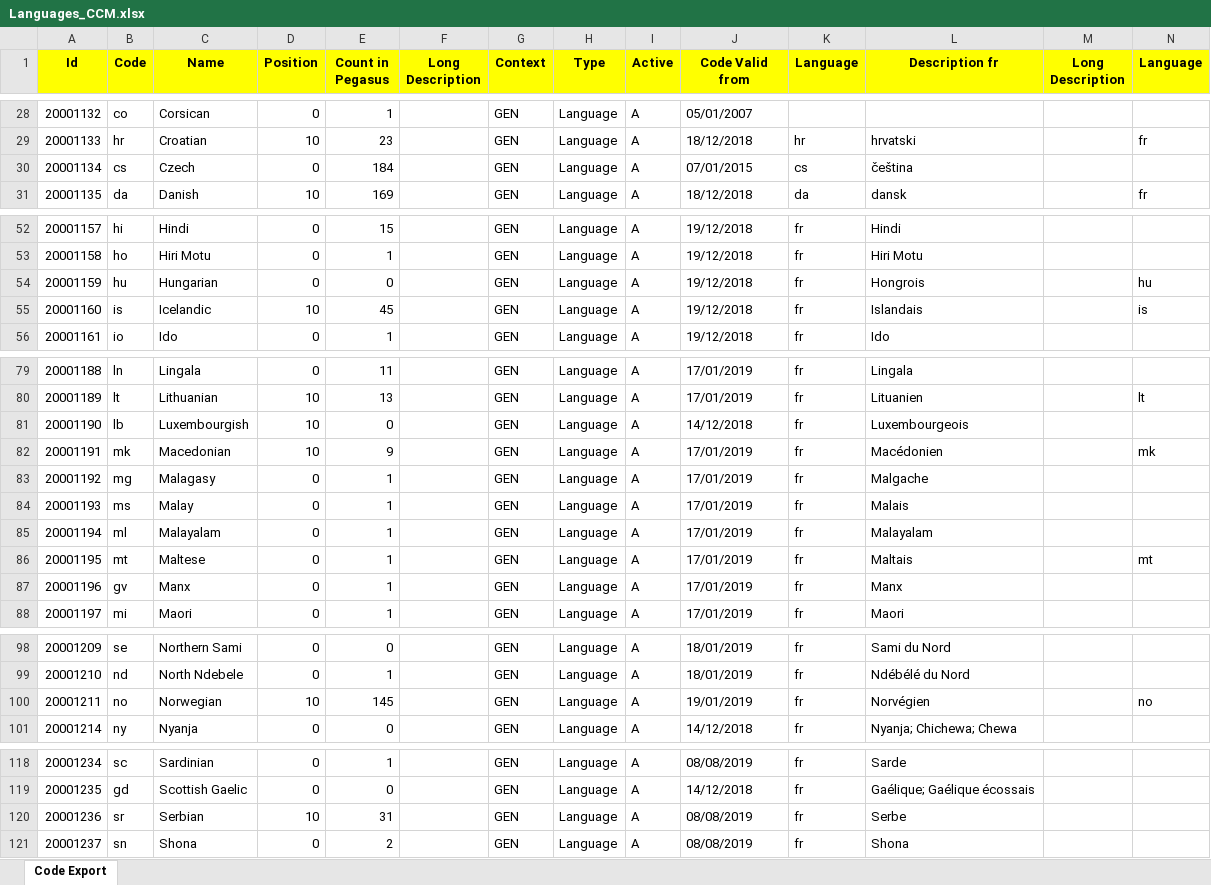
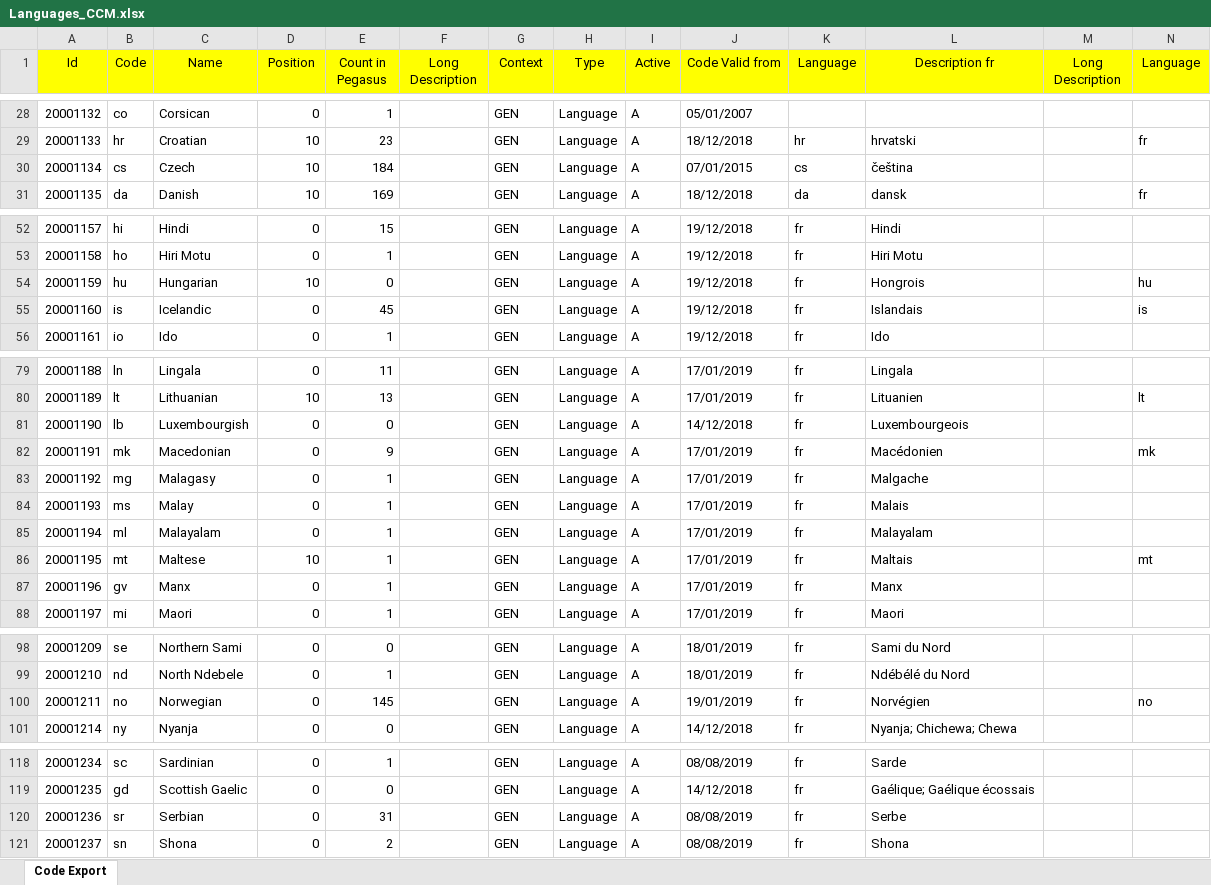
Before and after one commit to alainvd/moviedb, an Excel workbook: storage/excel/Languages_CCM.xlsx, sheet Code Export, drawn as a sheet; only a part is shown, gaps mark what is left out; values as stored, in another font and other column widths than the file's, no borders; charts and pictures not drawn; the diff covers the shown part only; the diff names each change by its address in the sheet, - before the commit and + after, or states it on an @@ line.

Commit message:
Review official EU languages

```diff
--- a/storage/excel/Languages_CCM.xlsx (sheet Code Export)
+++ b/storage/excel/Languages_CCM.xlsx (sheet Code Export)
-A1:N1 bold: on
+A1:N1 bold: off
-D30 (Position): 0
+D30 (Position): 10
-D54 (Position): 0
+D54 (Position): 10
-D55 (Position): 10
+D55 (Position): 0
-D81:D82 (Position): 10
+D81:D82 (Position): 0
-D86 (Position): 0
+D86 (Position): 10
-D100 (Position): 10
+D100 (Position): 0
-D120 (Position): 10
+D120 (Position): 0
```
Also changed, not shown: 1 edited cell and cell formats elsewhere in this sheet, charts or pictures.
